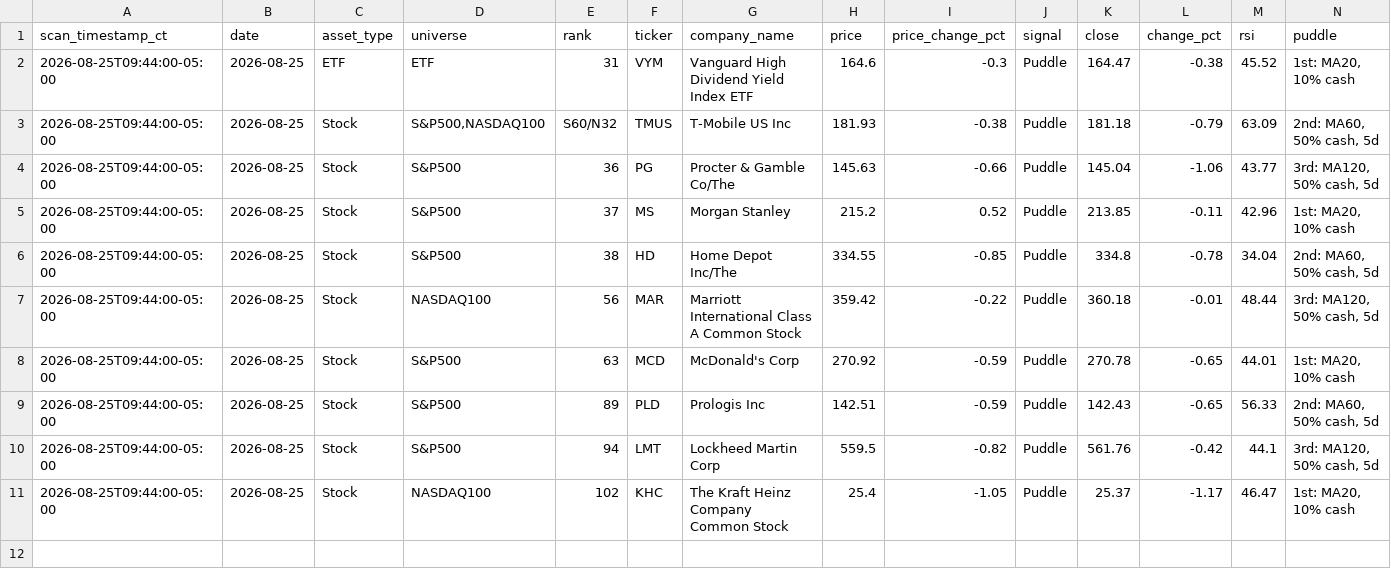
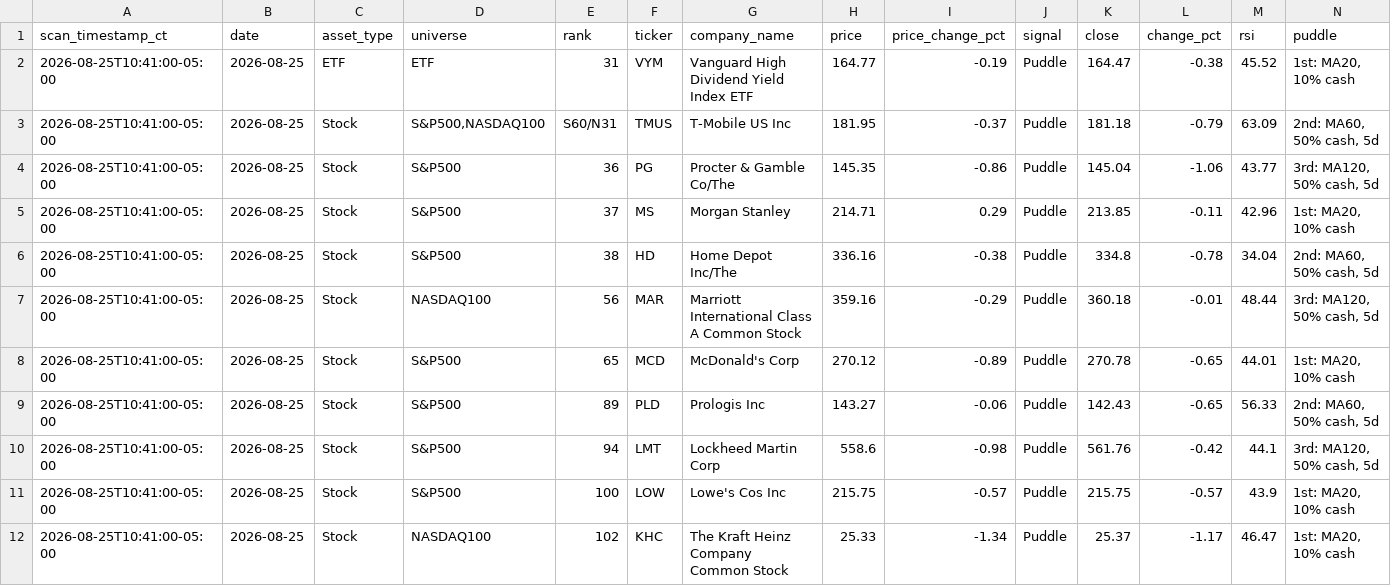
Before and after one commit to jangjb1204-sys/puddle-signal-dashboard, a CSV file: signal_scans/signal_scan_20260825.csv, drawn as a sheet.

```diff
--- a/signal_scans/signal_scan_20260825.csv
+++ b/signal_scans/signal_scan_20260825.csv
@@ -1,11 +1,12 @@
 scan_timestamp_ct,date,asset_type,universe,rank,ticker,company_name,price,price_change_pct,signal,close,change_pct,rsi,puddle
-2026-08-25T09:44:00-05:00,2026-08-25,ETF,ETF,31,VYM,Vanguard High Dividend Yield Index ETF,164.6,-0.3,Puddle,164.47,-0.38,45.52,"1st: MA20, 10% cash"
-2026-08-25T09:44:00-05:00,2026-08-25,Stock,"S&P500,NASDAQ100",S60/N32,TMUS,T-Mobile US Inc,181.93,-0.38,Puddle,181.18,-0.79,63.09,"2nd: MA60, 50% cash, 5d"
-2026-08-25T09:44:00-05:00,2026-08-25,Stock,S&P500,36,PG,Procter & Gamble Co/The,145.63,-0.66,Puddle,145.04,-1.06,43.77,"3rd: MA120, 50% cash, 5d"
-2026-08-25T09:44:00-05:00,2026-08-25,Stock,S&P500,37,MS,Morgan Stanley,215.2,0.52,Puddle,213.85,-0.11,42.96,"1st: MA20, 10% cash"
-2026-08-25T09:44:00-05:00,2026-08-25,Stock,S&P500,38,HD,Home Depot Inc/The,334.55,-0.85,Puddle,334.8,-0.78,34.04,"2nd: MA60, 50% cash, 5d"
-2026-08-25T09:44:00-05:00,2026-08-25,Stock,NASDAQ100,56,MAR,Marriott International Class A Common Stock,359.42,-0.22,Puddle,360.18,-0.01,48.44,"3rd: MA120, 50% cash, 5d"
-2026-08-25T09:44:00-05:00,2026-08-25,Stock,S&P500,63,MCD,McDonald's Corp,270.92,-0.59,Puddle,270.78,-0.65,44.01,"1st: MA20, 10% cash"
-2026-08-25T09:44:00-05:00,2026-08-25,Stock,S&P500,89,PLD,Prologis Inc,142.51,-0.59,Puddle,142.43,-0.65,56.33,"2nd: MA60, 50% cash, 5d"
-2026-08-25T09:44:00-05:00,2026-08-25,Stock,S&P500,94,LMT,Lockheed Martin Corp,559.5,-0.82,Puddle,561.76,-0.42,44.1,"3rd: MA120, 50% cash, 5d"
-2026-08-25T09:44:00-05:00,2026-08-25,Stock,NASDAQ100,102,KHC,The Kraft Heinz Company Common Stock,25.4,-1.05,Puddle,25.37,-1.17,46.47,"1st: MA20, 10% cash"
+2026-08-25T10:41:00-05:00,2026-08-25,ETF,ETF,31,VYM,Vanguard High Dividend Yield Index ETF,164.77,-0.19,Puddle,164.47,-0.38,45.52,"1st: MA20, 10% cash"
+2026-08-25T10:41:00-05:00,2026-08-25,Stock,"S&P500,NASDAQ100",S60/N31,TMUS,T-Mobile US Inc,181.95,-0.37,Puddle,181.18,-0.79,63.09,"2nd: MA60, 50% cash, 5d"
+2026-08-25T10:41:00-05:00,2026-08-25,Stock,S&P500,36,PG,Procter & Gamble Co/The,145.35,-0.86,Puddle,145.04,-1.06,43.77,"3rd: MA120, 50% cash, 5d"
+2026-08-25T10:41:00-05:00,2026-08-25,Stock,S&P500,37,MS,Morgan Stanley,214.71,0.29,Puddle,213.85,-0.11,42.96,"1st: MA20, 10% cash"
+2026-08-25T10:41:00-05:00,2026-08-25,Stock,S&P500,38,HD,Home Depot Inc/The,336.16,-0.38,Puddle,334.8,-0.78,34.04,"2nd: MA60, 50% cash, 5d"
+2026-08-25T10:41:00-05:00,2026-08-25,Stock,NASDAQ100,56,MAR,Marriott International Class A Common Stock,359.16,-0.29,Puddle,360.18,-0.01,48.44,"3rd: MA120, 50% cash, 5d"
+2026-08-25T10:41:00-05:00,2026-08-25,Stock,S&P500,65,MCD,McDonald's Corp,270.12,-0.89,Puddle,270.78,-0.65,44.01,"1st: MA20, 10% cash"
+2026-08-25T10:41:00-05:00,2026-08-25,Stock,S&P500,89,PLD,Prologis Inc,143.27,-0.06,Puddle,142.43,-0.65,56.33,"2nd: MA60, 50% cash, 5d"
+2026-08-25T10:41:00-05:00,2026-08-25,Stock,S&P500,94,LMT,Lockheed Martin Corp,558.6,-0.98,Puddle,561.76,-0.42,44.1,"3rd: MA120, 50% cash, 5d"
+2026-08-25T10:41:00-05:00,2026-08-25,Stock,S&P500,100,LOW,Lowe's Cos Inc,215.75,-0.57,Puddle,215.75,-0.57,43.9,"1st: MA20, 10% cash"
+2026-08-25T10:41:00-05:00,2026-08-25,Stock,NASDAQ100,102,KHC,The Kraft Heinz Company Common Stock,25.33,-1.34,Puddle,25.37,-1.17,46.47,"1st: MA20, 10% cash"
```
Also changed, not shown: 1 other file.
